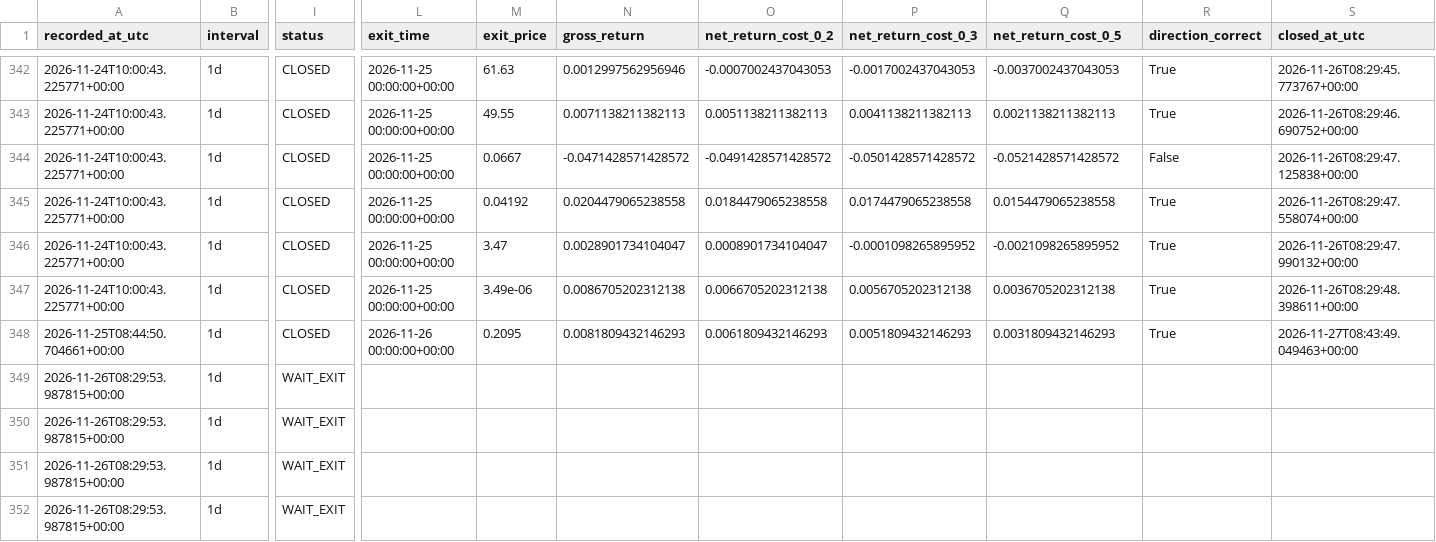
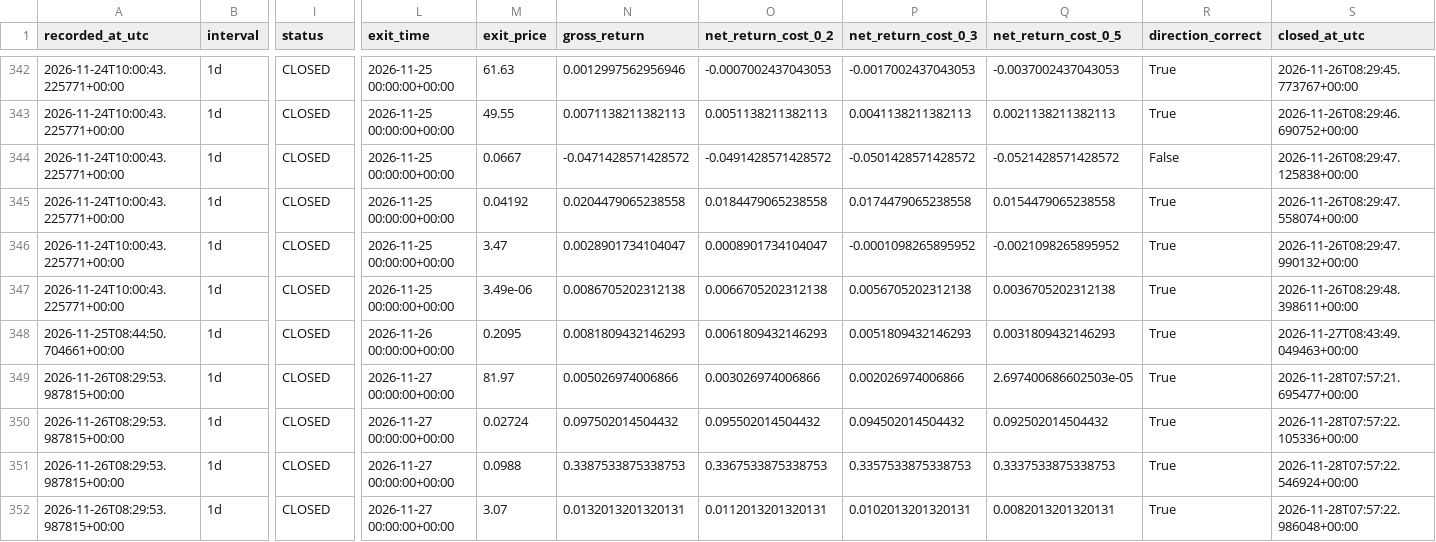
Before and after one commit to ISTATAM/CryptoAI-Online, a CSV file: paper_trading/signals.csv, drawn as a sheet; only a part is shown, gaps mark what is left out; the diff covers the shown part only; the diff names each change by its address in the sheet, - before the commit and + after, or states it on an @@ line.

```diff
--- a/paper_trading/signals.csv
+++ b/paper_trading/signals.csv
-I349:I352 (status): WAIT_EXIT
+I349:I352 (status): CLOSED
-L349:L352 (exit_time): (empty)
+L349:L352 (exit_time): 2026-11-27 00:00:00+00:00
-M349 (exit_price): (empty)
+M349 (exit_price): 81.97
-N349 (gross_return): (empty)
+N349 (gross_return): 0.005026974006866
-O349 (net_return_cost_0_2): (empty)
+O349 (net_return_cost_0_2): 0.003026974006866
-P349 (net_return_cost_0_3): (empty)
+P349 (net_return_cost_0_3): 0.002026974006866
-Q349 (net_return_cost_0_5): (empty)
+Q349 (net_return_cost_0_5): 2.697400686602503e-05
-R349:R352 (direction_correct): (empty)
+R349:R352 (direction_correct): True
-S349 (closed_at_utc): (empty)
+S349 (closed_at_utc): 2026-11-28T07:57:21.695477+00:00
-M350 (exit_price): (empty)
+M350 (exit_price): 0.02724
-N350 (gross_return): (empty)
+N350 (gross_return): 0.097502014504432
-O350 (net_return_cost_0_2): (empty)
+O350 (net_return_cost_0_2): 0.095502014504432
-P350 (net_return_cost_0_3): (empty)
+P350 (net_return_cost_0_3): 0.094502014504432
-Q350 (net_return_cost_0_5): (empty)
+Q350 (net_return_cost_0_5): 0.092502014504432
-S350 (closed_at_utc): (empty)
+S350 (closed_at_utc): 2026-11-28T07:57:22.105336+00:00
-M351 (exit_price): (empty)
+M351 (exit_price): 0.0988
-N351 (gross_return): (empty)
+N351 (gross_return): 0.3387533875338753
-O351 (net_return_cost_0_2): (empty)
+O351 (net_return_cost_0_2): 0.3367533875338753
-P351 (net_return_cost_0_3): (empty)
+P351 (net_return_cost_0_3): 0.3357533875338753
-Q351 (net_return_cost_0_5): (empty)
+Q351 (net_return_cost_0_5): 0.3337533875338753
-S351 (closed_at_utc): (empty)
+S351 (closed_at_utc): 2026-11-28T07:57:22.546924+00:00
-M352 (exit_price): (empty)
+M352 (exit_price): 3.07
-N352 (gross_return): (empty)
+N352 (gross_return): 0.0132013201320131
-O352 (net_return_cost_0_2): (empty)
+O352 (net_return_cost_0_2): 0.0112013201320131
-P352 (net_return_cost_0_3): (empty)
+P352 (net_return_cost_0_3): 0.0102013201320131
-Q352 (net_return_cost_0_5): (empty)
+Q352 (net_return_cost_0_5): 0.0082013201320131
-S352 (closed_at_utc): (empty)
+S352 (closed_at_utc): 2026-11-28T07:57:22.986048+00:00
```
Also changed, not shown: 2 added rows and 60 edited cells elsewhere in this file, paper_trading/latest_scan.csv, paper_trading/performance_trades.csv, 3 other files.
